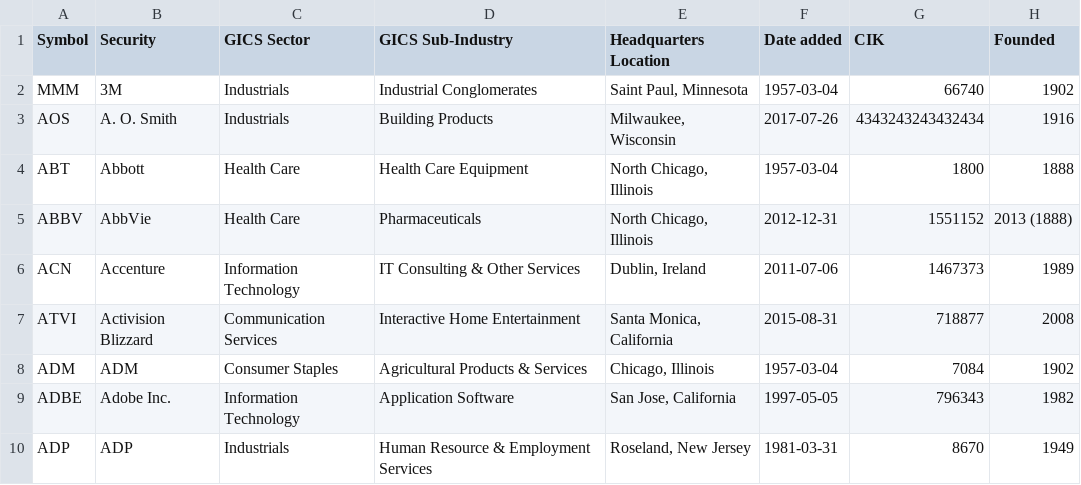
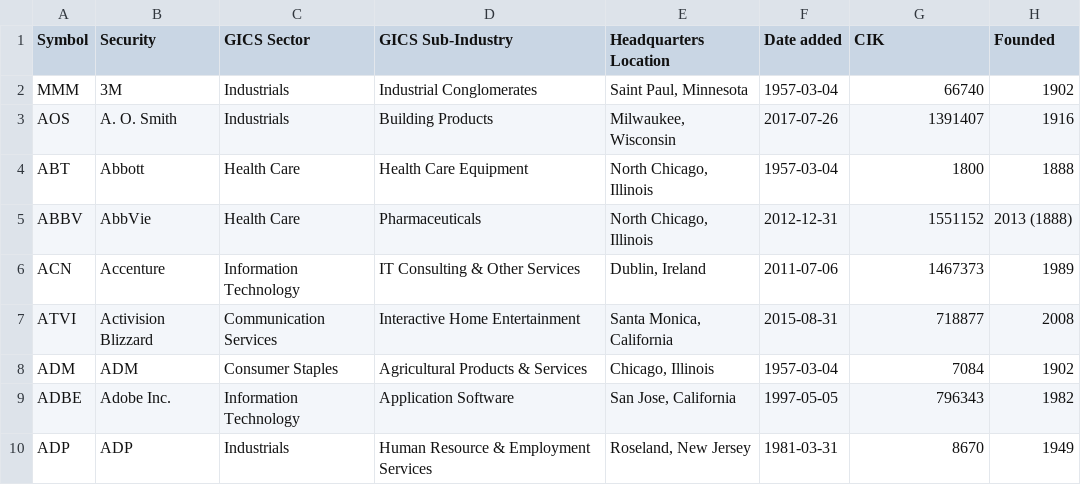
Before and after one commit to dylanroy/sandp500-dataset, a CSV file: data.csv, drawn as a sheet; only a part is shown.

Commit message:
Latest data: Fri Aug  4 20:02:50 UTC 2023

```diff
--- a/data.csv
+++ b/data.csv
@@ -2,3 +2,3 @@ Symbol,Security,GICS Sector,GICS Sub-Industry,Headquarters Location,Date added,C
 MMM,3M,Industrials,Industrial Conglomerates,"Saint Paul, Minnesota",1957-03-04,66740,1902
-AOS,A. O. Smith,Industrials,Building Products,"Milwaukee, Wisconsin",2017-07-26,4343243243432434,1916
+AOS,A. O. Smith,Industrials,Building Products,"Milwaukee, Wisconsin",2017-07-26,1391407,1916
 ABT,Abbott,Health Care,Health Care Equipment,"North Chicago, Illinois",1957-03-04,1800,1888
```
